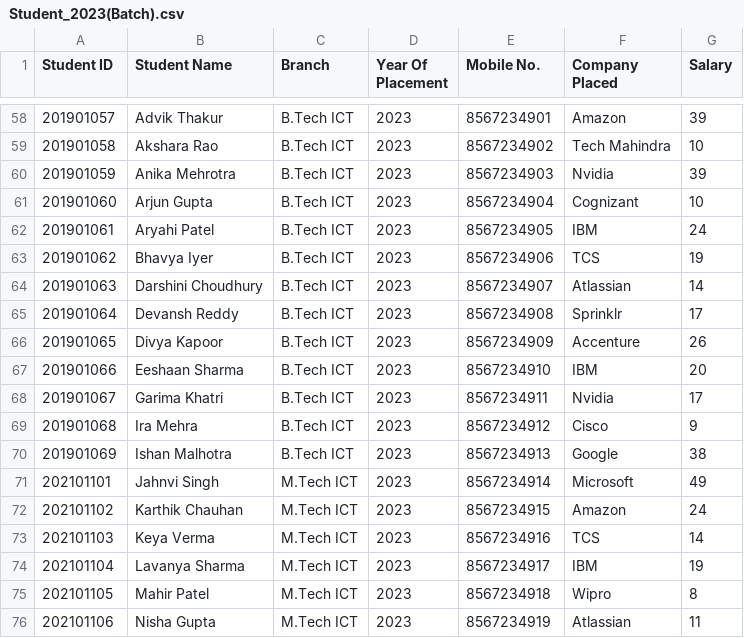
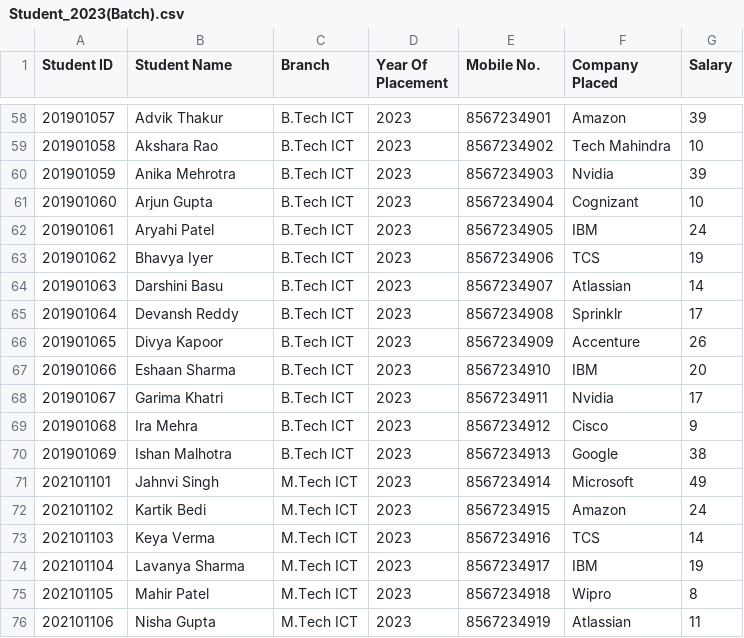
Before and after one commit to TOAORUDRA-01/CAPSTONE-PRJ-Placement-manager-policy-, a CSV file: Data/Student_2023(Batch).csv, drawn as a sheet; only a part is shown, gaps mark what is left out; the diff covers the shown part only.

Commit message:
Update Student_2023(Batch).csv

```diff
--- a/Data/Student_2023(Batch).csv
+++ b/Data/Student_2023(Batch).csv
@@ -63,6 +63,6 @@
 201901062,Bhavya Iyer,B.Tech ICT,2023,8567234906,TCS,19
-201901063,Darshini Choudhury,B.Tech ICT,2023,8567234907,Atlassian ,14
+201901063,Darshini Basu,B.Tech ICT,2023,8567234907,Atlassian ,14
 201901064,Devansh Reddy,B.Tech ICT,2023,8567234908,Sprinklr,17
 201901065,Divya Kapoor,B.Tech ICT,2023,8567234909,Accenture,26
-201901066,Eeshaan Sharma,B.Tech ICT,2023,8567234910,IBM,20
+201901066,Eshaan Sharma,B.Tech ICT,2023,8567234910,IBM,20
 201901067,Garima Khatri,B.Tech ICT,2023,8567234911,Nvidia,17
@@ -71,3 +71,3 @@
 202101101,Jahnvi Singh,M.Tech ICT,2023,8567234914,Microsoft,49
-202101102,Karthik Chauhan,M.Tech ICT,2023,8567234915,Amazon,24
+202101102,Kartik Bedi,M.Tech ICT,2023,8567234915,Amazon,24
 202101103,Keya Verma,M.Tech ICT,2023,8567234916,TCS,14
```
Also changed, not shown: 8 edited cells elsewhere in this file.
